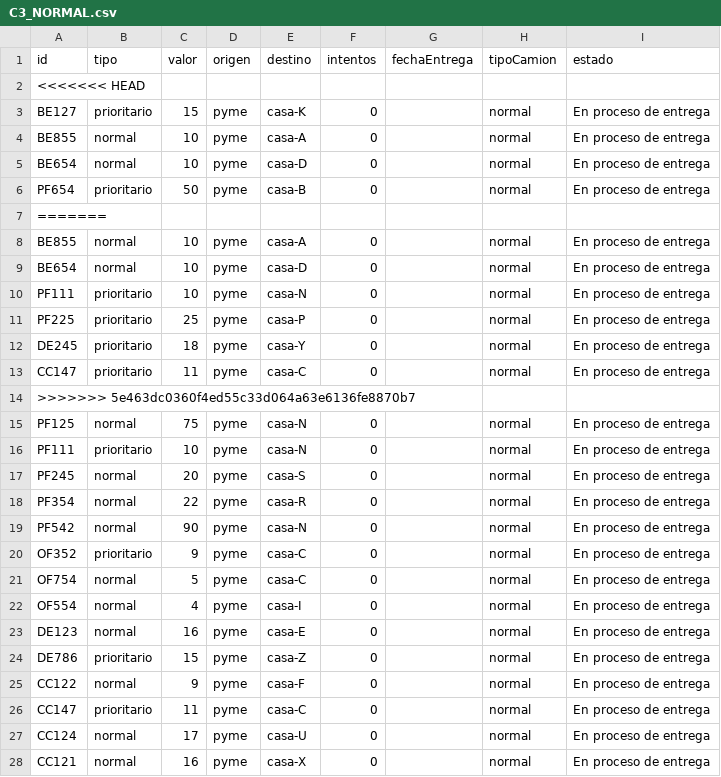
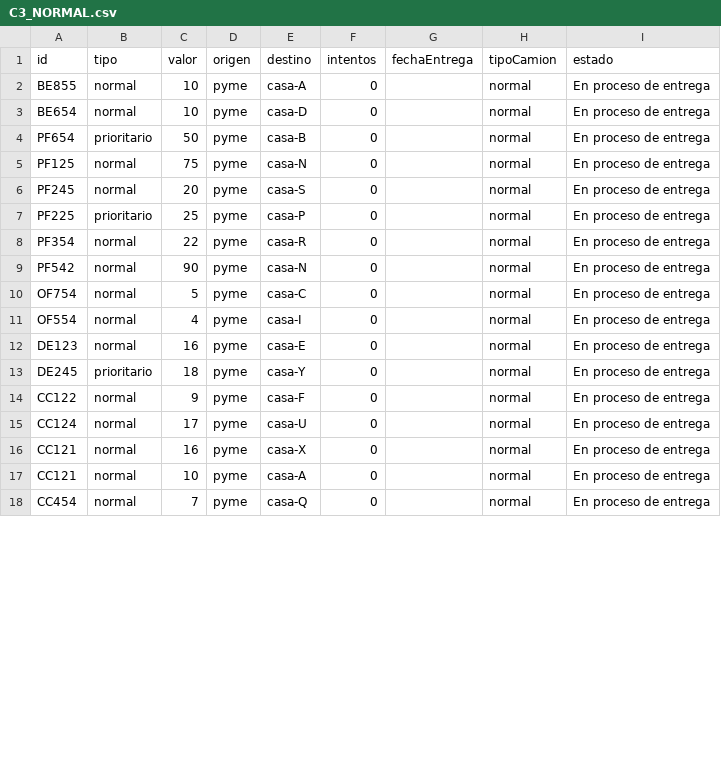
Before and after one commit to KhavKivar/Tarea1SD, a CSV file: Camiones/C3_NORMAL.csv, drawn as a sheet; only a part is shown; the shorter side is filled out with more unchanged rows; the diff covers the shown part only.

```diff
--- a/Camiones/C3_NORMAL.csv
+++ b/Camiones/C3_NORMAL.csv
@@ -1,4 +1,2 @@
 id,tipo,valor,origen,destino,intentos,fechaEntrega,tipoCamion,estado
-<<<<<<< HEAD
-BE127,prioritario,15,pyme,casa-K,0,,normal,En proceso de entrega
 BE855,normal,10,pyme,casa-A,0,,normal,En proceso de entrega
@@ -6,16 +4,7 @@ BE654,normal,10,pyme,casa-D,0,,normal,En proceso de entrega
 PF654,prioritario,50,pyme,casa-B,0,,normal,En proceso de entrega
-=======
-BE855,normal,10,pyme,casa-A,0,,normal,En proceso de entrega
-BE654,normal,10,pyme,casa-D,0,,normal,En proceso de entrega
-PF111,prioritario,10,pyme,casa-N,0,,normal,En proceso de entrega
+PF125,normal,75,pyme,casa-N,0,,normal,En proceso de entrega
+PF245,normal,20,pyme,casa-S,0,,normal,En proceso de entrega
 PF225,prioritario,25,pyme,casa-P,0,,normal,En proceso de entrega
-DE245,prioritario,18,pyme,casa-Y,0,,normal,En proceso de entrega
-CC147,prioritario,11,pyme,casa-C,0,,normal,En proceso de entrega
->>>>>>> 5e463dc0360f4ed55c33d064a63e6136fe8870b7
-PF125,normal,75,pyme,casa-N,0,,normal,En proceso de entrega
-PF111,prioritario,10,pyme,casa-N,0,,normal,En proceso de entrega
-PF245,normal,20,pyme,casa-S,0,,normal,En proceso de entrega
 PF354,normal,22,pyme,casa-R,0,,normal,En proceso de entrega
 PF542,normal,90,pyme,casa-N,0,,normal,En proceso de entrega
-OF352,prioritario,9,pyme,casa-C,0,,normal,En proceso de entrega
 OF754,normal,5,pyme,casa-C,0,,normal,En proceso de entrega
@@ -23,5 +12,4 @@ OF554,normal,4,pyme,casa-I,0,,normal,En proceso de entrega
 DE123,normal,16,pyme,casa-E,0,,normal,En proceso de entrega
-DE786,prioritario,15,pyme,casa-Z,0,,normal,En proceso de entrega
+DE245,prioritario,18,pyme,casa-Y,0,,normal,En proceso de entrega
 CC122,normal,9,pyme,casa-F,0,,normal,En proceso de entrega
-CC147,prioritario,11,pyme,casa-C,0,,normal,En proceso de entrega
 CC124,normal,17,pyme,casa-U,0,,normal,En proceso de entrega
```
Also changed, not shown: 4 added rows and 1 removed row elsewhere in this file, Camiones/C1_RETAIL.csv, Camiones/C2_RETAIL.csv, 3 other files.
